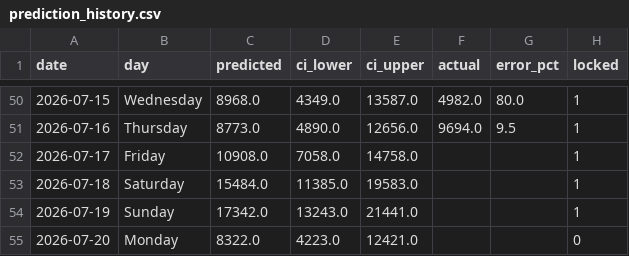
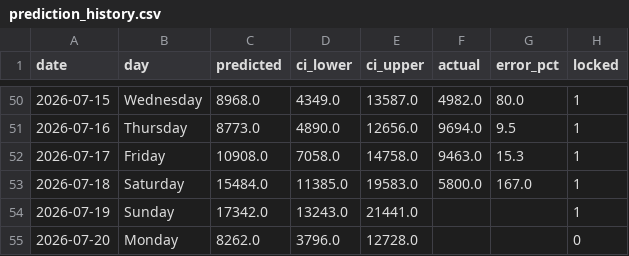
Before and after one commit to KhaledCodes/toronto-ferry-dashboard, a CSV file: outputs/prediction_history.csv, drawn as a sheet; only a part is shown, gaps mark what is left out.

```diff
--- a/outputs/prediction_history.csv
+++ b/outputs/prediction_history.csv
@@ -51,5 +51,5 @@ date,day,predicted,ci_lower,ci_upper,actual,error_pct,locked
 2026-07-16,Thursday,8773.0,4890.0,12656.0,9694.0,9.5,1
-2026-07-17,Friday,10908.0,7058.0,14758.0,,,1
-2026-07-18,Saturday,15484.0,11385.0,19583.0,,,1
+2026-07-17,Friday,10908.0,7058.0,14758.0,9463.0,15.3,1
+2026-07-18,Saturday,15484.0,11385.0,19583.0,5800.0,167.0,1
 2026-07-19,Sunday,17342.0,13243.0,21441.0,,,1
-2026-07-20,Monday,8322.0,4223.0,12421.0,,,0
+2026-07-20,Monday,8262.0,3796.0,12728.0,,,0
```
Also changed, not shown: outputs/daily_totals.csv, 3 other files.
